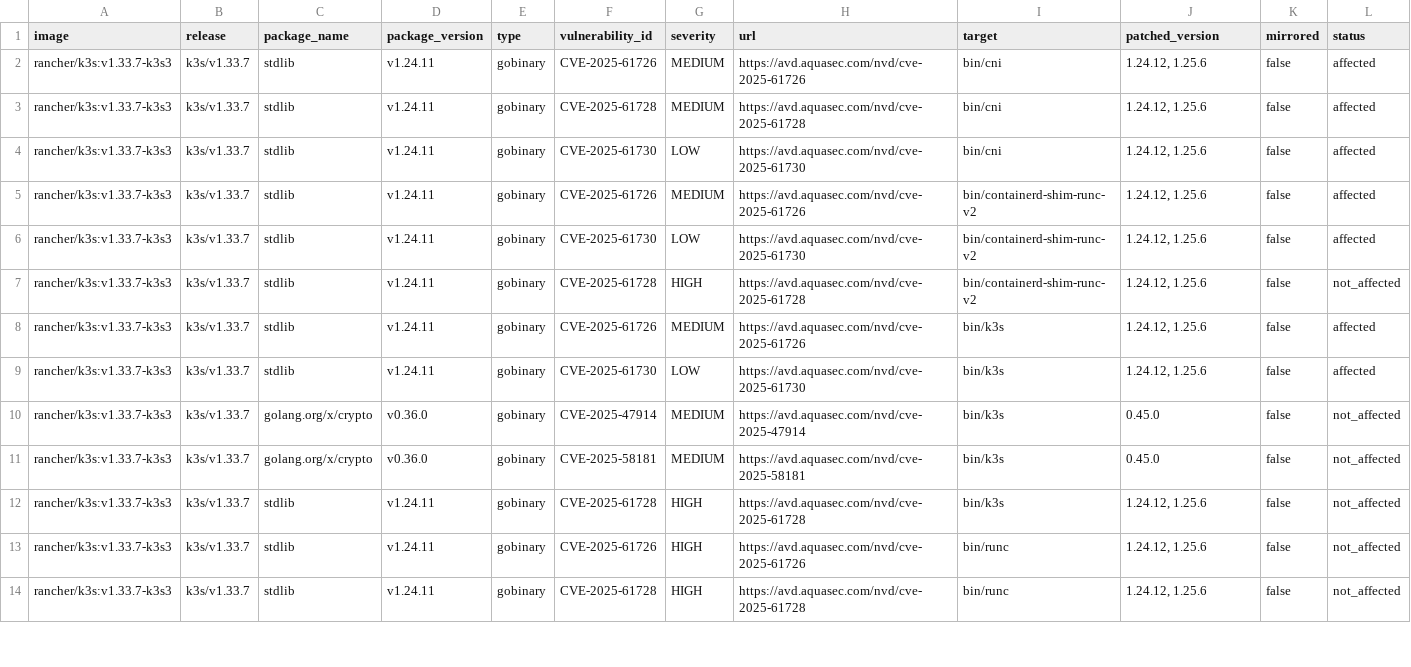
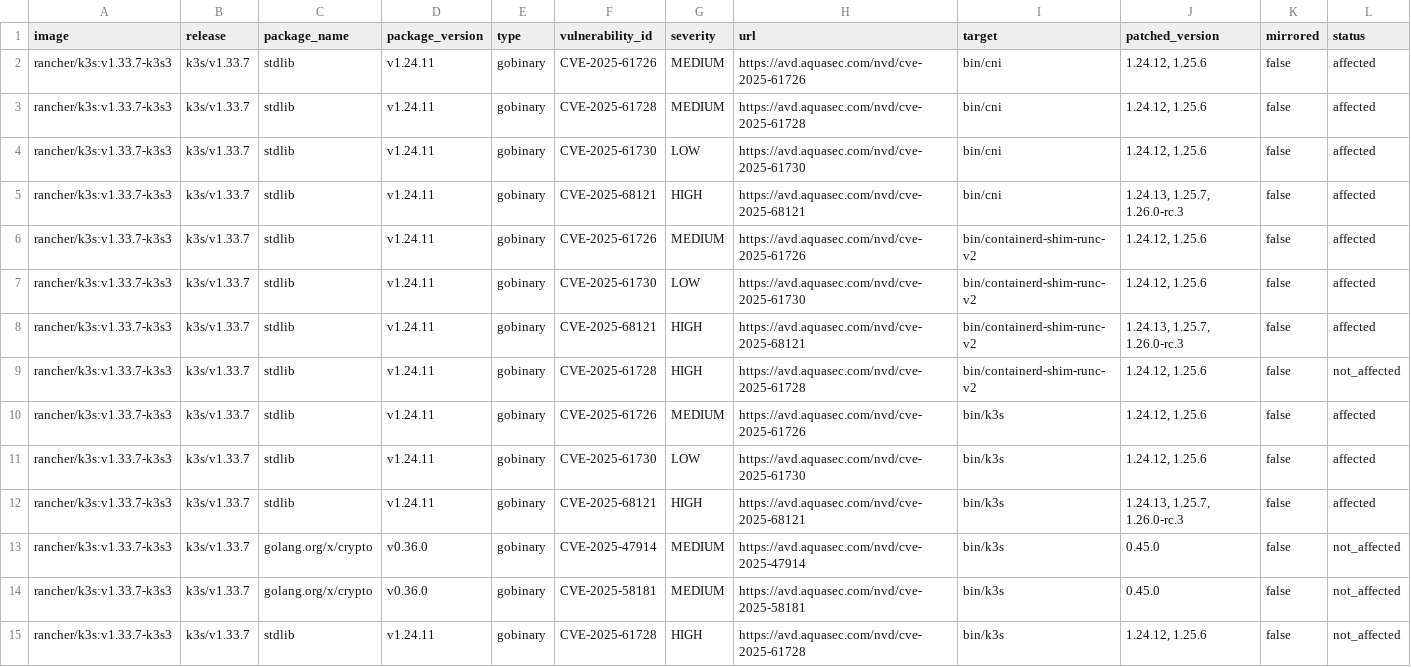
Before and after one commit to k3s-io/scans, a CSV file: docs/csv/report-k3s-v1.33.7-cves.csv, drawn as a sheet; only a part is shown; the shorter side is filled out with more unchanged rows; rows hold the shown columns only; the diff covers the shown part only; the diff names each change by its address in the sheet, - before the commit and + after, or states it on an @@ line.

```diff
--- a/docs/csv/report-k3s-v1.33.7-cves.csv
+++ b/docs/csv/report-k3s-v1.33.7-cves.csv
+row 5: rancher/k3s:v1.33.7-k3s3 | k3s/v1.33.7 | stdlib | v1.24.11 | gobinary | CVE-2025-68121 | HIGH | https://avd.aquasec.com/nvd/cve-2025-68121 | bin/cni | 1.24.13, 1.25.7, 1.26.0-rc.3 | false | affected
+row 8: rancher/k3s:v1.33.7-k3s3 | k3s/v1.33.7 | stdlib | v1.24.11 | gobinary | CVE-2025-68121 | HIGH | https://avd.aquasec.com/nvd/cve-2025-68121 | bin/containerd-shim-runc-v2 | 1.24.13, 1.25.7, 1.26.0-rc.3 | false | affected
+row 12: rancher/k3s:v1.33.7-k3s3 | k3s/v1.33.7 | stdlib | v1.24.11 | gobinary | CVE-2025-68121 | HIGH | https://avd.aquasec.com/nvd/cve-2025-68121 | bin/k3s | 1.24.13, 1.25.7, 1.26.0-rc.3 | false | affected
```
Also changed, not shown: 5 added rows and 1 edited cell elsewhere in this file, docs/csv/report-k3s-v1.32.11-cves.csv, docs/csv/report-k3s-v1.34.3-cves.csv, 10 other files.
